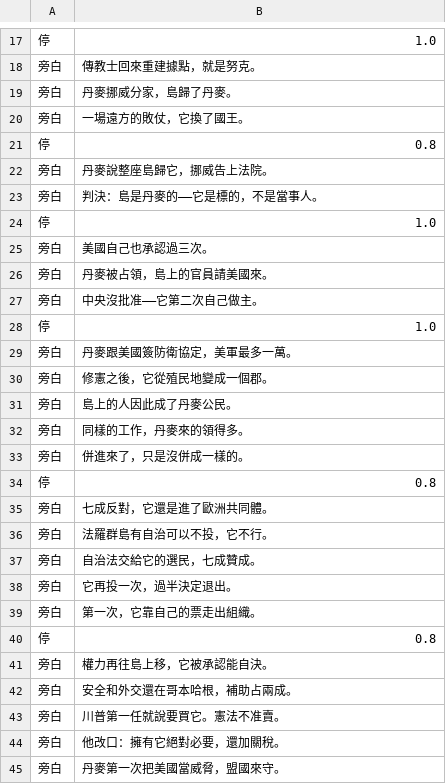
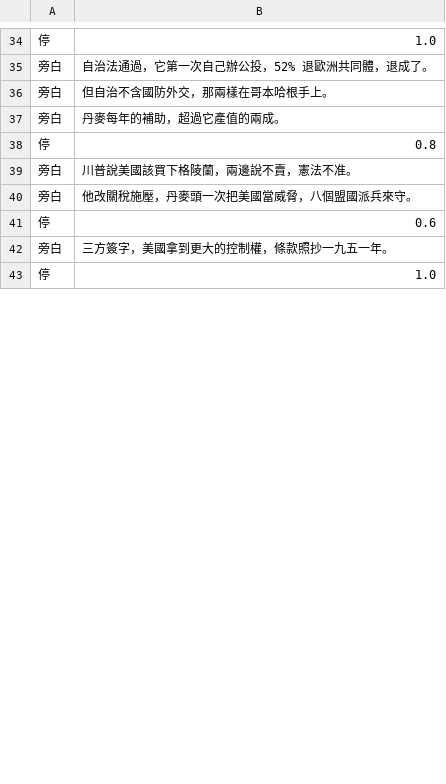
Before and after one commit to ifishlin/geo-pipeline, a TSV file: geo/stories/trump-greenland/3-script.plain.tsv, drawn as a sheet; only a part is shown, gaps mark what is left out; the diff covers the shown part only.

```diff
--- a/geo/stories/trump-greenland/3-script.plain.tsv
+++ b/geo/stories/trump-greenland/3-script.plain.tsv
@@ -17,29 +34,10 @@
 停	1.0
-旁白	傳教士回來重建據點，就是努克。
-旁白	丹麥挪威分家，島歸了丹麥。
-旁白	一場遠方的敗仗，它換了國王。
+旁白	自治法通過，它第一次自己辦公投，52% 退歐洲共同體，退成了。
+旁白	但自治不含國防外交，那兩樣在哥本哈根手上。
+旁白	丹麥每年的補助，超過它產值的兩成。
 停	0.8
-旁白	丹麥說整座島歸它，挪威告上法院。
-旁白	判決：島是丹麥的——它是標的，不是當事人。
+旁白	川普說美國該買下格陵蘭，兩邊說不賣，憲法不准。
+旁白	他改關稅施壓，丹麥頭一次把美國當威脅，八個盟國派兵來守。
+停	0.6
+旁白	三方簽字，美國拿到更大的控制權，條款照抄一九五一年。
 停	1.0
-旁白	美國自己也承認過三次。
-旁白	丹麥被占領，島上的官員請美國來。
-旁白	中央沒批准——它第二次自己做主。
-停	1.0
-旁白	丹麥跟美國簽防衛協定，美軍最多一萬。
-旁白	修憲之後，它從殖民地變成一個郡。
-旁白	島上的人因此成了丹麥公民。
-旁白	同樣的工作，丹麥來的領得多。
-旁白	併進來了，只是沒併成一樣的。
-停	0.8
-旁白	七成反對，它還是進了歐洲共同體。
-旁白	法羅群島有自治可以不投，它不行。
-旁白	自治法交給它的選民，七成贊成。
-旁白	它再投一次，過半決定退出。
-旁白	第一次，它靠自己的票走出組織。
-停	0.8
-旁白	權力再往島上移，它被承認能自決。
-旁白	安全和外交還在哥本哈根，補助占兩成。
-旁白	川普第一任就說要買它。憲法不准賣。
-旁白	他改口：擁有它絕對必要，還加關稅。
-旁白	丹麥第一次把美國當威脅，盟國來守。
```
Also changed, not shown: 17 added rows, 8 removed rows and 12 edited cells elsewhere in this file, geo/stories/trump-greenland/3-script.tsv, 15 other files.
